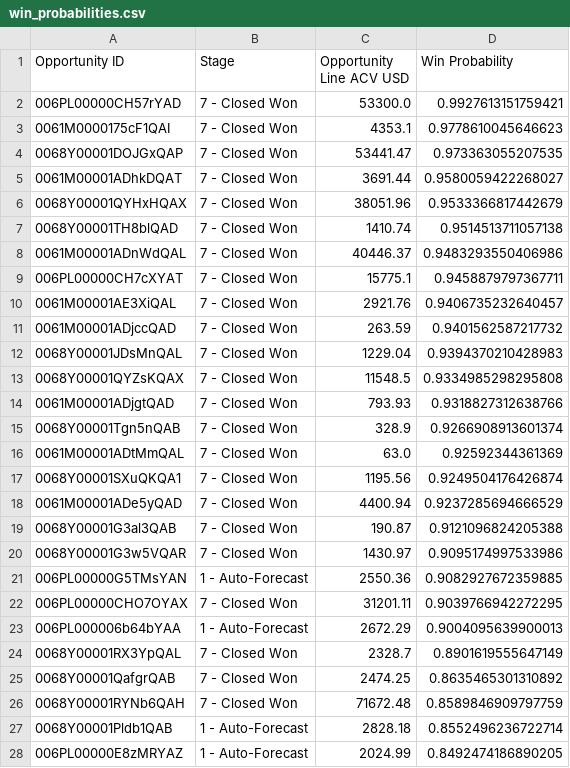
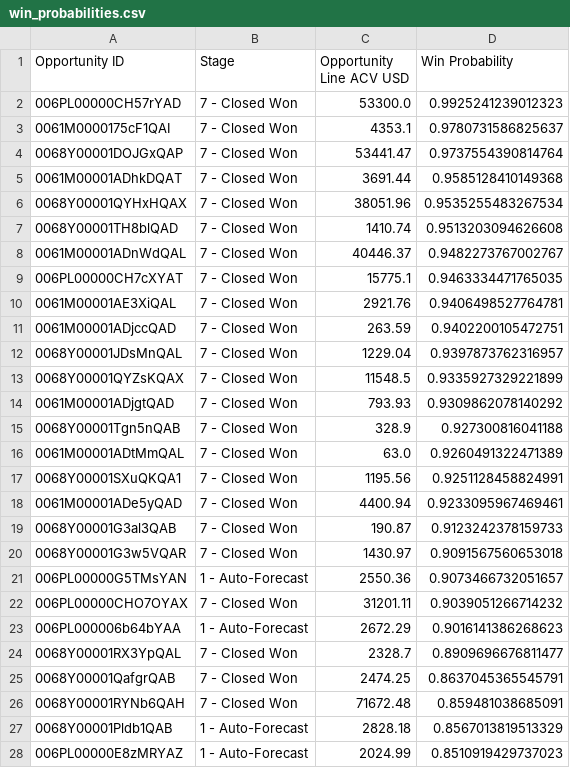
Before and after one commit to Oliveryau11/Flexera, a CSV file: MLModel/win_probabilities.csv, drawn as a sheet; only a part is shown; the diff covers the shown part only.

Commit message:
XGBOOST MODEL ADDED, DATA LOADING FROM REALDUMMYDATA FILE AND TRAINED XGBOOST WITH AUC: 0.971, Accuracy: 0.814

```diff
--- a/MLModel/win_probabilities.csv
+++ b/MLModel/win_probabilities.csv
@@ -1,28 +1,28 @@
 Opportunity ID,Stage,Opportunity Line ACV USD,Win Probability
-006PL00000CH57rYAD,7 - Closed Won,53300.0,0.9927613151759421
-0061M0000175cF1QAI,7 - Closed Won,4353.1,0.9778610045646623
-0068Y00001DOJGxQAP,7 - Closed Won,53441.47,0.973363055207535
-0061M00001ADhkDQAT,7 - Closed Won,3691.44,0.9580059422268027
-0068Y00001QYHxHQAX,7 - Closed Won,38051.96,0.9533366817442679
-0068Y00001TH8blQAD,7 - Closed Won,1410.74,0.9514513711057138
-0061M00001ADnWdQAL,7 - Closed Won,40446.37,0.9483293550406986
-006PL00000CH7cXYAT,7 - Closed Won,15775.1,0.9458879797367711
-0061M00001AE3XiQAL,7 - Closed Won,2921.76,0.9406735232640457
-0061M00001ADjccQAD,7 - Closed Won,263.59,0.9401562587217732
-0068Y00001JDsMnQAL,7 - Closed Won,1229.04,0.9394370210428983
-0068Y00001QYZsKQAX,7 - Closed Won,11548.5,0.9334985298295808
-0061M00001ADjgtQAD,7 - Closed Won,793.93,0.9318827312638766
-0068Y00001Tgn5nQAB,7 - Closed Won,328.9,0.9266908913601374
-0061M00001ADtMmQAL,7 - Closed Won,63.0,0.92592344361369
-0068Y00001SXuQKQA1,7 - Closed Won,1195.56,0.9249504176426874
-0061M00001ADe5yQAD,7 - Closed Won,4400.94,0.9237285694666529
-0068Y00001G3al3QAB,7 - Closed Won,190.87,0.9121096824205388
-0068Y00001G3w5VQAR,7 - Closed Won,1430.97,0.9095174997533986
-006PL00000G5TMsYAN,1 - Auto-Forecast,2550.36,0.9082927672359885
-006PL00000CHO7OYAX,7 - Closed Won,31201.11,0.9039766942272295
-006PL000006b64bYAA,1 - Auto-Forecast,2672.29,0.9004095639900013
-0068Y00001RX3YpQAL,7 - Closed Won,2328.7,0.8901619555647149
-0068Y00001QafgrQAB,7 - Closed Won,2474.25,0.8635465301310892
-0068Y00001RYNb6QAH,7 - Closed Won,71672.48,0.8589846909797759
-0068Y00001Pldb1QAB,1 - Auto-Forecast,2828.18,0.8552496236722714
-006PL00000E8zMRYAZ,1 - Auto-Forecast,2024.99,0.8492474186890205
+006PL00000CH57rYAD,7 - Closed Won,53300.0,0.9925241239012323
+0061M0000175cF1QAI,7 - Closed Won,4353.1,0.9780731586825637
+0068Y00001DOJGxQAP,7 - Closed Won,53441.47,0.9737554390814764
+0061M00001ADhkDQAT,7 - Closed Won,3691.44,0.9585128410149368
+0068Y00001QYHxHQAX,7 - Closed Won,38051.96,0.9535255483267534
+0068Y00001TH8blQAD,7 - Closed Won,1410.74,0.9513203094626608
+0061M00001ADnWdQAL,7 - Closed Won,40446.37,0.9482273767002767
+006PL00000CH7cXYAT,7 - Closed Won,15775.1,0.9463334471765035
+0061M00001AE3XiQAL,7 - Closed Won,2921.76,0.9406498527764781
+0061M00001ADjccQAD,7 - Closed Won,263.59,0.9402200105472751
+0068Y00001JDsMnQAL,7 - Closed Won,1229.04,0.9397873762316957
+0068Y00001QYZsKQAX,7 - Closed Won,11548.5,0.9335927329221899
+0061M00001ADjgtQAD,7 - Closed Won,793.93,0.9309862078140292
+0068Y00001Tgn5nQAB,7 - Closed Won,328.9,0.927300816041188
+0061M00001ADtMmQAL,7 - Closed Won,63.0,0.9260491322471389
+0068Y00001SXuQKQA1,7 - Closed Won,1195.56,0.9251128458824991
+0061M00001ADe5yQAD,7 - Closed Won,4400.94,0.9233095967469461
+0068Y00001G3al3QAB,7 - Closed Won,190.87,0.9123242378159733
+0068Y00001G3w5VQAR,7 - Closed Won,1430.97,0.9091567560653018
+006PL00000G5TMsYAN,1 - Auto-Forecast,2550.36,0.9073466732051657
+006PL00000CHO7OYAX,7 - Closed Won,31201.11,0.9039051266714232
+006PL000006b64bYAA,1 - Auto-Forecast,2672.29,0.9016141386268623
+0068Y00001RX3YpQAL,7 - Closed Won,2328.7,0.8909696676811477
+0068Y00001QafgrQAB,7 - Closed Won,2474.25,0.8637045365545791
+0068Y00001RYNb6QAH,7 - Closed Won,71672.48,0.859481038685091
+0068Y00001Pldb1QAB,1 - Auto-Forecast,2828.18,0.8567013819513329
+006PL00000E8zMRYAZ,1 - Auto-Forecast,2024.99,0.8510919429737023
```
Also changed, not shown: 8 added rows, 8 removed rows and 37 edited cells elsewhere in this file, 1 other file.
